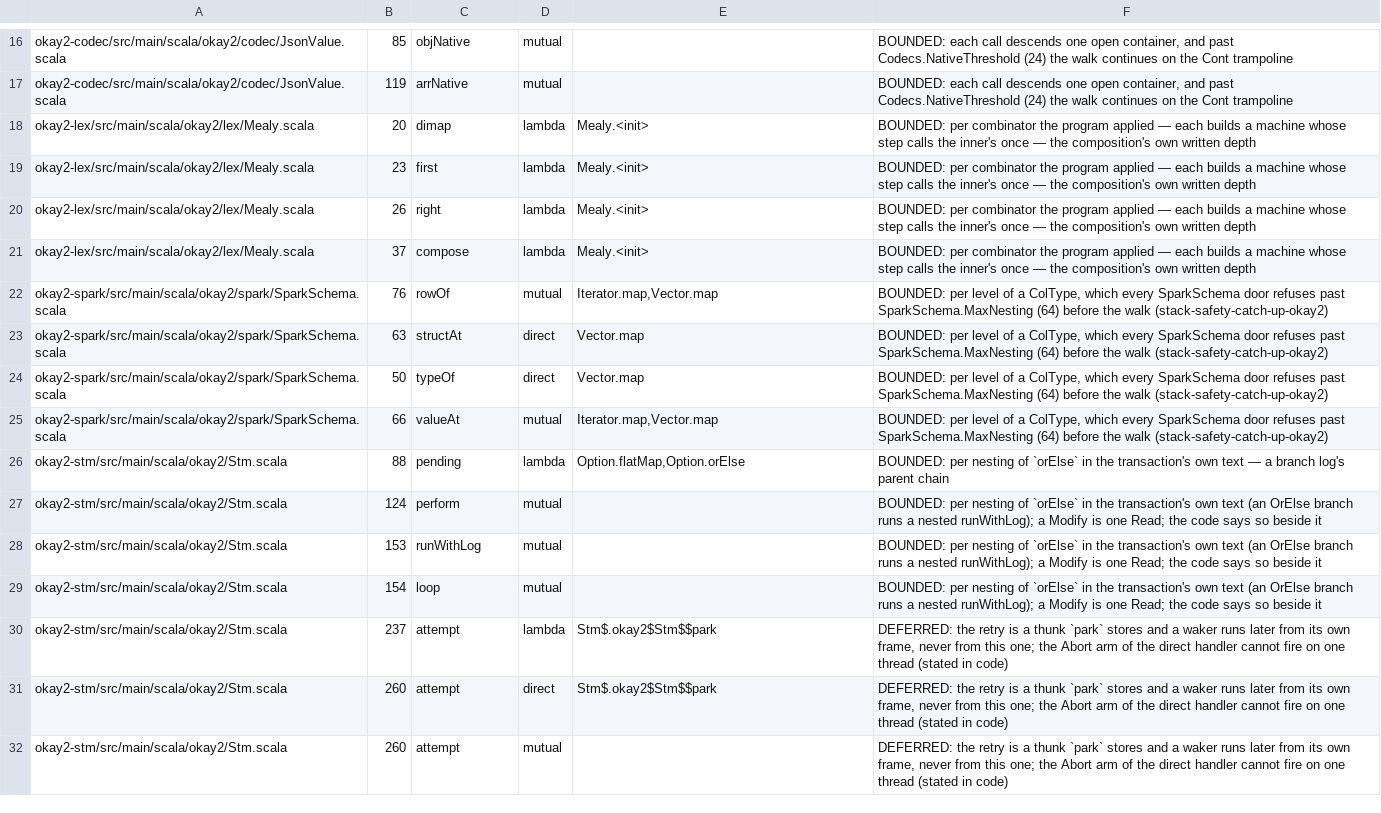
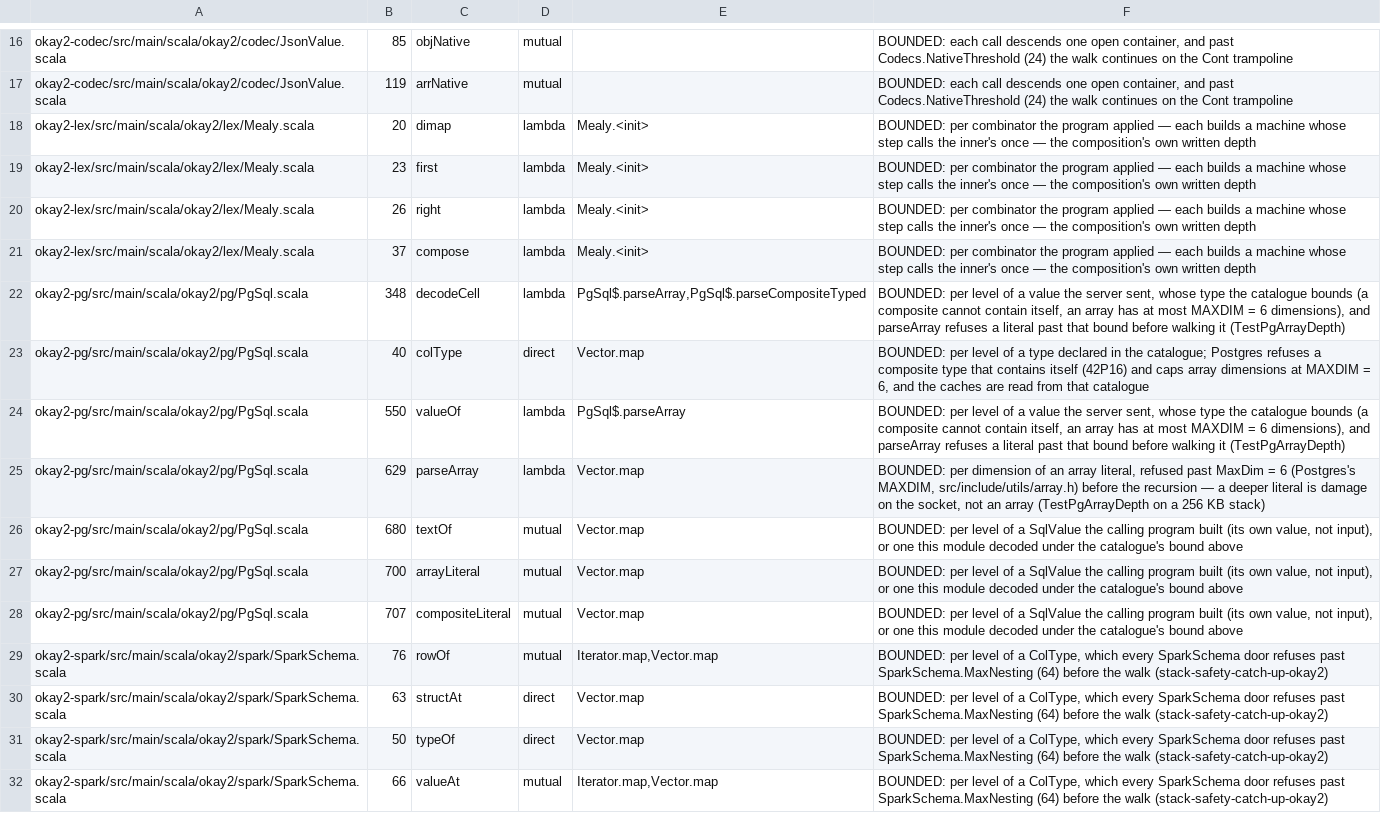
Before and after one commit to sergey-scherbina/okay, a TSV file: specs/stack-safety-okay2.tsv, drawn as a sheet; only a part is shown, gaps mark what is left out; the shorter side is filled out with more unchanged rows.

```diff
--- a/specs/stack-safety-okay2.tsv
+++ b/specs/stack-safety-okay2.tsv
@@ -21,2 +21,9 @@ okay2-lex/src/main/scala/okay2/lex/Mealy.scala	26	right	lambda	Mealy.<init>	BOUN
 okay2-lex/src/main/scala/okay2/lex/Mealy.scala	37	compose	lambda	Mealy.<init>	BOUNDED: per combinator the program applied — each builds a machine whose step calls the inner's once — the composition's own written depth
+okay2-pg/src/main/scala/okay2/pg/PgSql.scala	348	decodeCell	lambda	PgSql$.parseArray,PgSql$.parseCompositeTyped	BOUNDED: per level of a value the server sent, whose type the catalogue bounds (a composite cannot contain itself, an array has at most MAXDIM = 6 dimensions), and parseArray refuses a literal past that bound before walking it (TestPgArrayDepth)
+okay2-pg/src/main/scala/okay2/pg/PgSql.scala	40	colType	direct	Vector.map	BOUNDED: per level of a type declared in the catalogue; Postgres refuses a composite type that contains itself (42P16) and caps array dimensions at MAXDIM = 6, and the caches are read from that catalogue
+okay2-pg/src/main/scala/okay2/pg/PgSql.scala	550	valueOf	lambda	PgSql$.parseArray	BOUNDED: per level of a value the server sent, whose type the catalogue bounds (a composite cannot contain itself, an array has at most MAXDIM = 6 dimensions), and parseArray refuses a literal past that bound before walking it (TestPgArrayDepth)
+okay2-pg/src/main/scala/okay2/pg/PgSql.scala	629	parseArray	lambda	Vector.map	BOUNDED: per dimension of an array literal, refused past MaxDim = 6 (Postgres's MAXDIM, src/include/utils/array.h) before the recursion — a deeper literal is damage on the socket, not an array (TestPgArrayDepth on a 256 KB stack)
+okay2-pg/src/main/scala/okay2/pg/PgSql.scala	680	textOf	mutual	Vector.map	BOUNDED: per level of a SqlValue the calling program built (its own value, not input), or one this module decoded under the catalogue's bound above
+okay2-pg/src/main/scala/okay2/pg/PgSql.scala	700	arrayLiteral	mutual	Vector.map	BOUNDED: per level of a SqlValue the calling program built (its own value, not input), or one this module decoded under the catalogue's bound above
+okay2-pg/src/main/scala/okay2/pg/PgSql.scala	707	compositeLiteral	mutual	Vector.map	BOUNDED: per level of a SqlValue the calling program built (its own value, not input), or one this module decoded under the catalogue's bound above
 okay2-spark/src/main/scala/okay2/spark/SparkSchema.scala	76	rowOf	mutual	Iterator.map,Vector.map	BOUNDED: per level of a ColType, which every SparkSchema door refuses past SparkSchema.MaxNesting (64) before the walk (stack-safety-catch-up-okay2)
```
Also changed, not shown: 26 other files.
